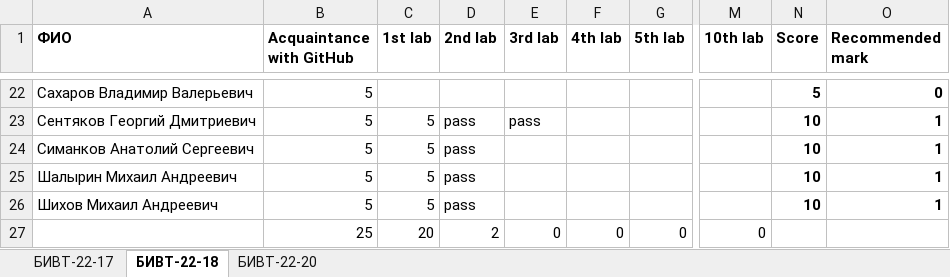
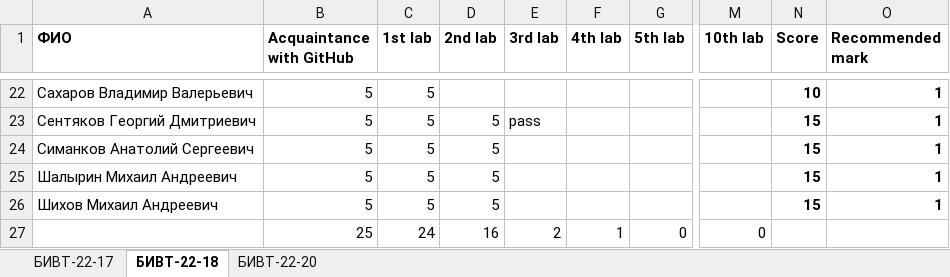
Before and after one commit to NemirovichMark/1st_Lesson, an Excel workbook: Progress.xlsx, sheet БИВТ-22-18, drawn as a sheet; only a part is shown, gaps mark what is left out; values as stored, in another font and other column widths than the file's, no borders; the diff covers the shown part only; the diff names each change by its address in the sheet, - before the commit and + after, or states it on an @@ line.

```diff
--- a/Progress.xlsx (sheet БИВТ-22-18)
+++ b/Progress.xlsx (sheet БИВТ-22-18)
-C22 (1st lab): (empty)
+C22 (1st lab): 5
-N22 (Score): 5
+N22 (Score): 10
-O22 (Recommended mark): 0
+O22 (Recommended mark): 1
-D23:D26 (2nd lab): pass
+D23:D26 (2nd lab): 5
-N23:N26 (Score): 10
+N23:N26 (Score): 15
-C27 (1st lab): 20
+C27 (1st lab): 24
-D27 (2nd lab): 2
+D27 (2nd lab): 16
-E27 (3rd lab): 0
+E27 (3rd lab): 2
-F27 (4th lab): 0
+F27 (4th lab): 1
```
Also changed, not shown: 37 edited cells elsewhere in this sheet, sheet БИВТ-22-17.
